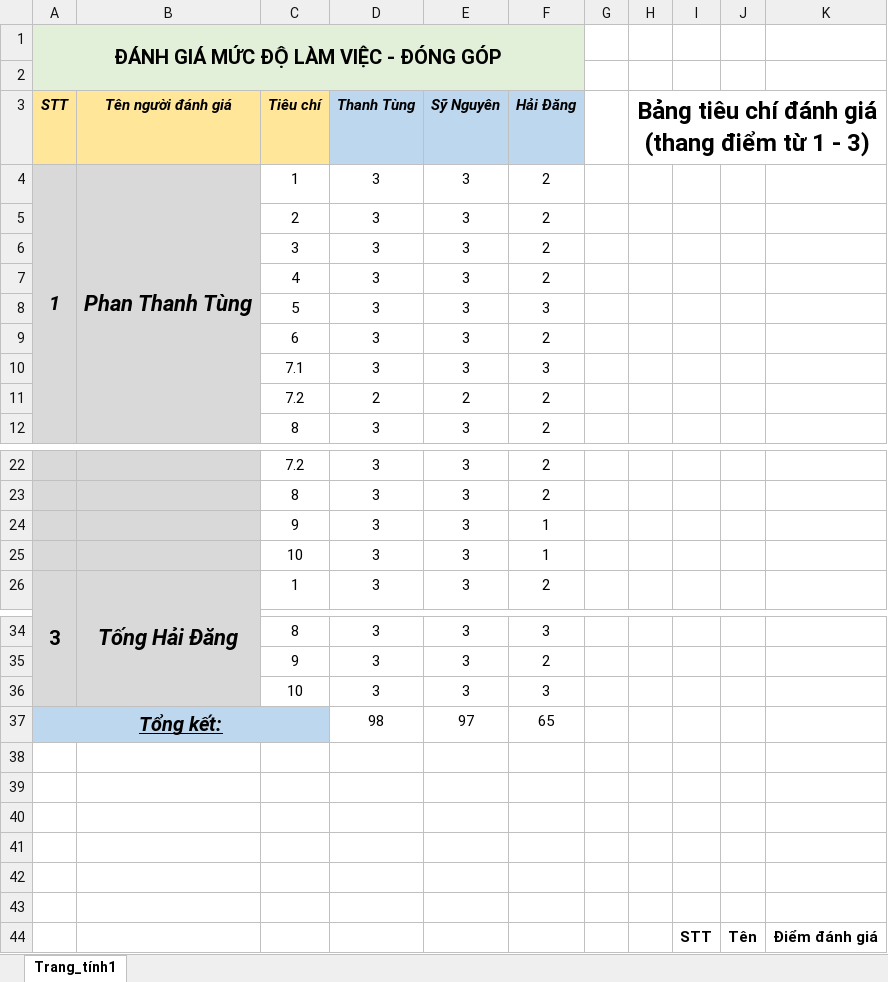
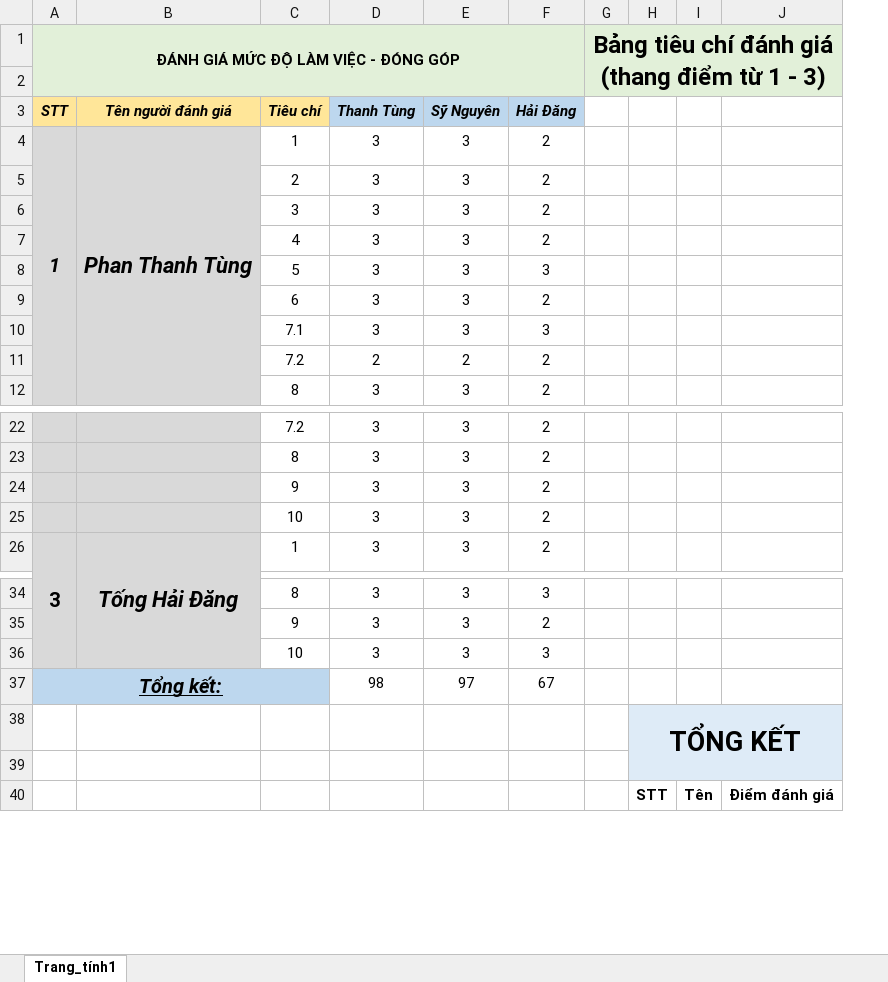
Before and after one commit to SyNguyen98/Appu, an Excel workbook: Group 1 - Final Report Project/4. Bang-danh-gia-thanh-vien_Nhom-1.xlsx, sheet Trang_tính1, drawn as a sheet; only a part is shown, gaps mark what is left out; values as stored, in another font and other column widths than the file's, no borders; charts and pictures and conditional formats not drawn; removed rows and columns are numbered as before the commit, all else as after; the diff names each change by its address in the sheet, - before the commit and + after, or states it on an @@ line.

Commit message:
Update 4. Bang-danh-gia-thanh-vien_Nhom-1.xlsx

```diff
--- a/Group 1 - Final Report Project/4. Bang-danh-gia-thanh-vien_Nhom-1.xlsx (sheet Trang_tính1)
+++ b/Group 1 - Final Report Project/4. Bang-danh-gia-thanh-vien_Nhom-1.xlsx (sheet Trang_tính1)
-column G, empty
@@ A1 text size: smaller @@
-G1: (empty)
+G1: Bảng tiêu chí đánh giá (thang điểm từ 1 - 3)
-G1:J2 fill: none
+G1:J2 fill: #E2F0D9
+G1:J2 merged
-G3: Bảng tiêu chí đánh giá (thang điểm từ 1 - 3)
+G3: (empty)
-H3:K3 merged
-F24:F25 (Hải Đăng): 1
+F24:F25 (Hải Đăng): 2
-F37 (Hải Đăng): 65
+F37 (Hải Đăng): 67
-H38: (empty)
+H38: TỔNG KẾT
-H38:J38 fill: none
+H38:J38 fill: #DEEBF7
+H38:J39 merged
-row 39: (empty)
-row 40: (empty)
-row 41: (empty)
-row 42: (empty)
-H39:J39 fill: none
+H39:J39 fill: #DEEBF7
```
Also changed, not shown: charts or pictures.
